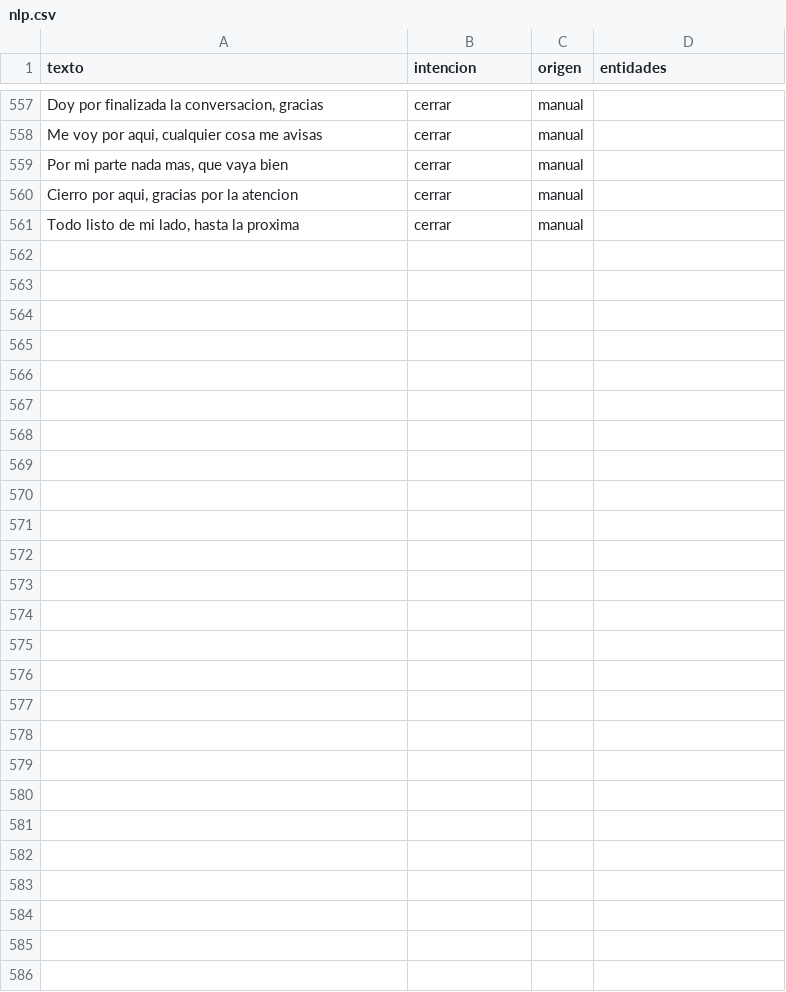
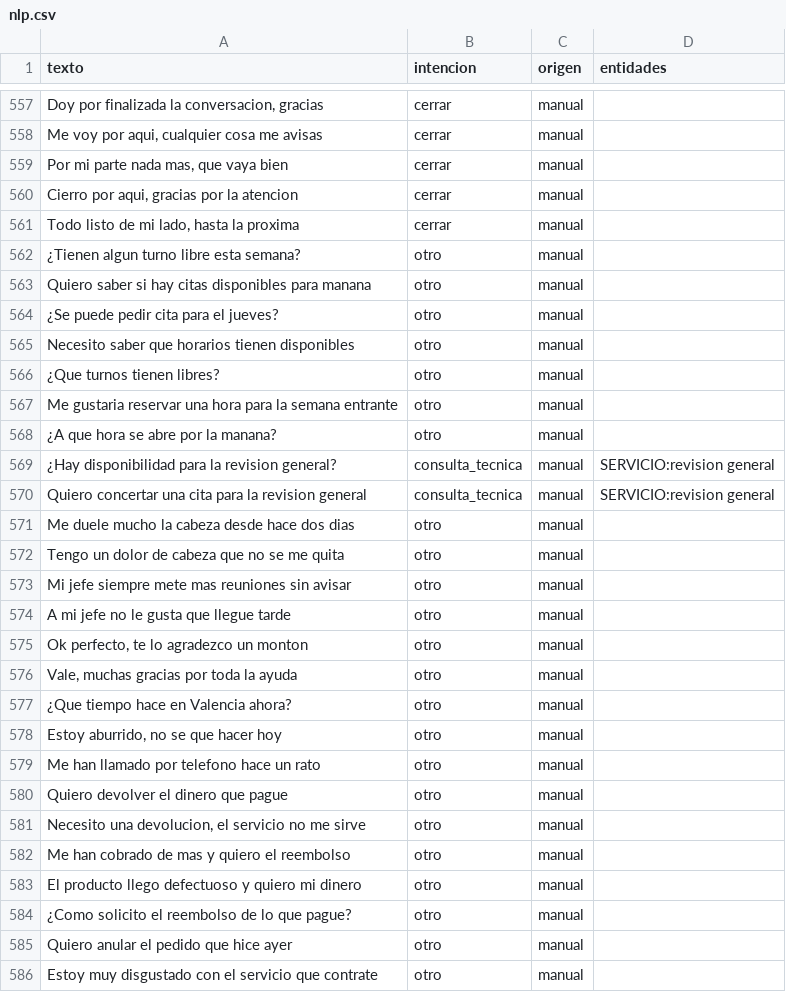
Before and after one commit to Diansistemas/chatbot, a CSV file: entrenamiento/datos/nlp.csv, drawn as a sheet; only a part is shown, gaps mark what is left out.

Commit message:
Anade 25 contra-ejemplos a nlp.csv (585 ej): turnos/disponibilidad, chitchat y reclamaciones

```diff
--- a/entrenamiento/datos/nlp.csv
+++ b/entrenamiento/datos/nlp.csv
@@ -561 +561,26 @@ Cierro por aqui, gracias por la atencion;cerrar;manual;
 Todo listo de mi lado, hasta la proxima;cerrar;manual;
+¿Tienen algun turno libre esta semana?;otro;manual;
+Quiero saber si hay citas disponibles para manana;otro;manual;
+¿Se puede pedir cita para el jueves?;otro;manual;
+Necesito saber que horarios tienen disponibles;otro;manual;
+¿Que turnos tienen libres?;otro;manual;
+Me gustaria reservar una hora para la semana entrante;otro;manual;
+¿A que hora se abre por la manana?;otro;manual;
+¿Hay disponibilidad para la revision general?;consulta_tecnica;manual;SERVICIO:revision general
+Quiero concertar una cita para la revision general;consulta_tecnica;manual;SERVICIO:revision general
+Me duele mucho la cabeza desde hace dos dias;otro;manual;
+Tengo un dolor de cabeza que no se me quita;otro;manual;
+Mi jefe siempre mete mas reuniones sin avisar;otro;manual;
+A mi jefe no le gusta que llegue tarde;otro;manual;
+Ok perfecto, te lo agradezco un monton;otro;manual;
+Vale, muchas gracias por toda la ayuda;otro;manual;
+¿Que tiempo hace en Valencia ahora?;otro;manual;
+Estoy aburrido, no se que hacer hoy;otro;manual;
+Me han llamado por telefono hace un rato;otro;manual;
+Quiero devolver el dinero que pague;otro;manual;
+Necesito una devolucion, el servicio no me sirve;otro;manual;
+Me han cobrado de mas y quiero el reembolso;otro;manual;
+El producto llego defectuoso y quiero mi dinero;otro;manual;
+¿Como solicito el reembolso de lo que pague?;otro;manual;
+Quiero anular el pedido que hice ayer;otro;manual;
+Estoy muy disgustado con el servicio que contrate;otro;manual;
```
